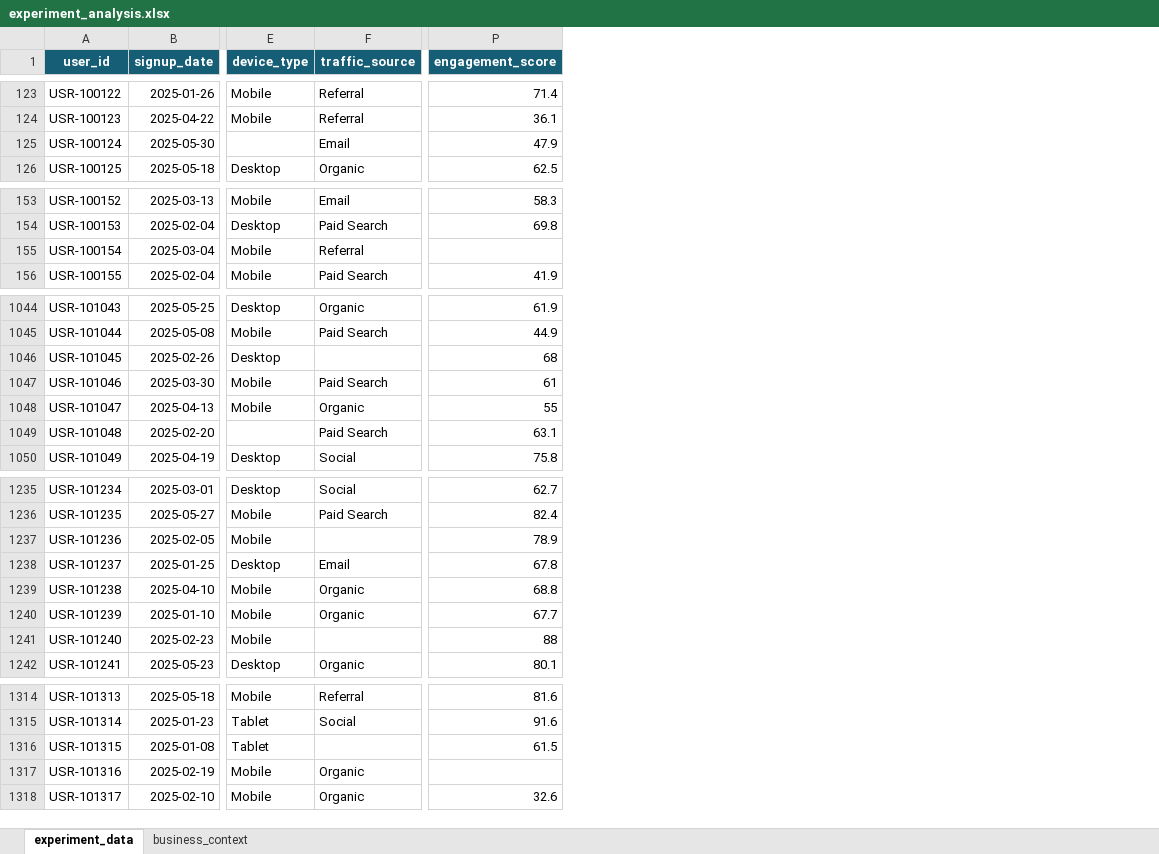
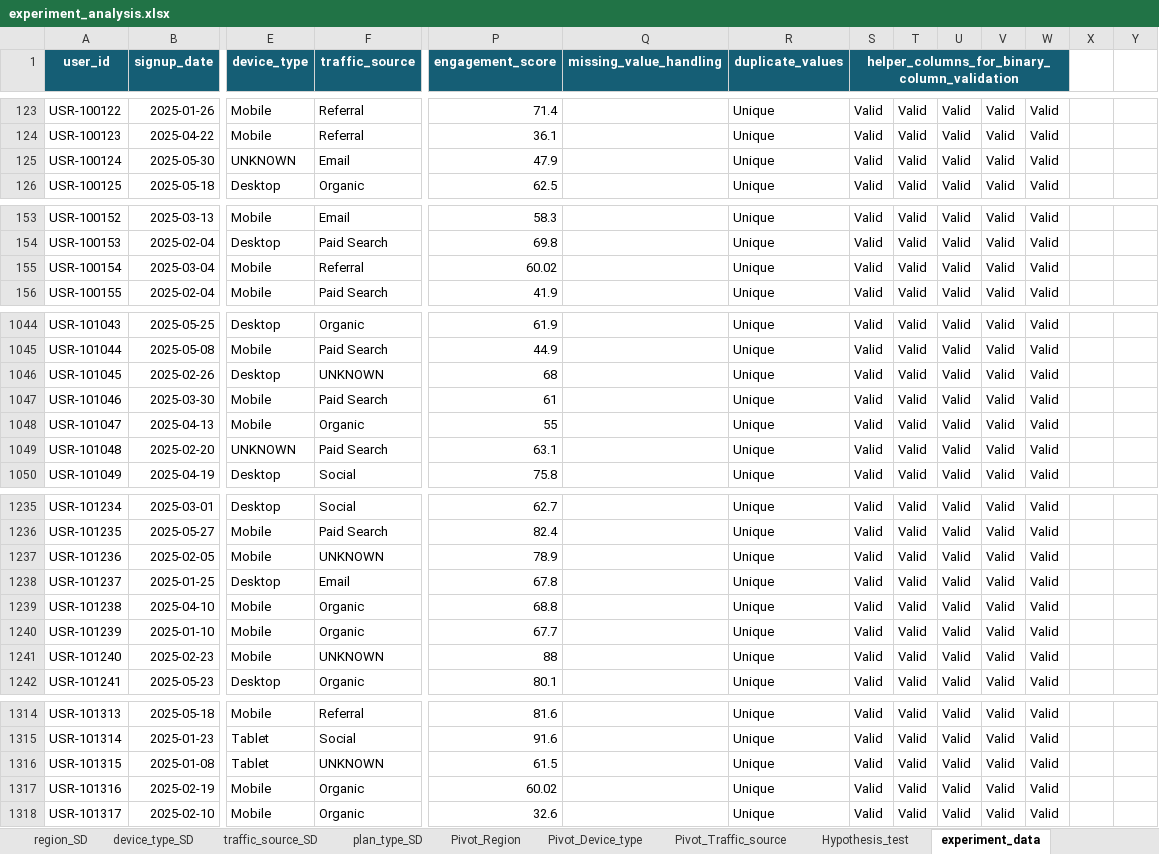
Before and after one commit to RichaDeshmukh/richadeshmukh_ba_2511416_part2_kpi_experiment, an Excel workbook: analysis/experiment_analysis.xlsx, sheet experiment_data, drawn as a sheet; only a part is shown, gaps mark what is left out; values as stored, in another font and other column widths than the file's, no borders; the diff covers the shown part only; the diff names each change by its address in the sheet, - before the commit and + after, or states it on an @@ line.

```diff
--- a/analysis/experiment_analysis.xlsx (sheet experiment_data)
+++ b/analysis/experiment_analysis.xlsx (sheet experiment_data)
+sheet tab: region_SD
+sheet tab: device_type_SD
+sheet tab: traffic_source_SD
+sheet tab: plan_type_SD
+sheet tab: Pivot_Region
+sheet tab: Pivot_Device_type
+sheet tab: Pivot_Traffic_source
+sheet tab: Hypothesis_test
+column Q (missing_value_handling), empty
+column R (duplicate_values), rows 123-126: all Unique; rows 153-156: all Unique; rows 1044-1050: all Unique; rows 1235-1242: all Unique; rows 1314-1318: all Unique
+column S, row 1: helper_columns_for_binary_column_validation; rows 123-126: all Valid; rows 153-156: all Valid; rows 1044-1050: all Valid; rows 1235-1242: all Valid; rows 1314-1318: all Valid
+column T, rows 123-126: all Valid; rows 153-156: all Valid; rows 1044-1050: all Valid; rows 1235-1242: all Valid; rows 1314-1318: all Valid
+column U, rows 123-126: all Valid; rows 153-156: all Valid; rows 1044-1050: all Valid; rows 1235-1242: all Valid; rows 1314-1318: all Valid
+column V, rows 123-126: all Valid; rows 153-156: all Valid; rows 1044-1050: all Valid; rows 1235-1242: all Valid; rows 1314-1318: all Valid
+column W, rows 123-126: all Valid; rows 153-156: all Valid; rows 1044-1050: all Valid; rows 1235-1242: all Valid; rows 1314-1318: all Valid
+column X, empty
+column Y, empty
-E125 (device_type): (empty)
+E125 (device_type): UNKNOWN
-P155 (engagement_score): (empty)
+P155 (engagement_score): 60.02
-F1046 (traffic_source): (empty)
+F1046 (traffic_source): UNKNOWN
-E1049 (device_type): (empty)
+E1049 (device_type): UNKNOWN
-F1237 (traffic_source): (empty)
+F1237 (traffic_source): UNKNOWN
-F1241 (traffic_source): (empty)
+F1241 (traffic_source): UNKNOWN
-F1316 (traffic_source): (empty)
+F1316 (traffic_source): UNKNOWN
-P1317 (engagement_score): (empty)
+P1317 (engagement_score): 60.02
```
Also changed, not shown: 48 edited cells elsewhere in this sheet, other sheet tabs, 7 other files.
